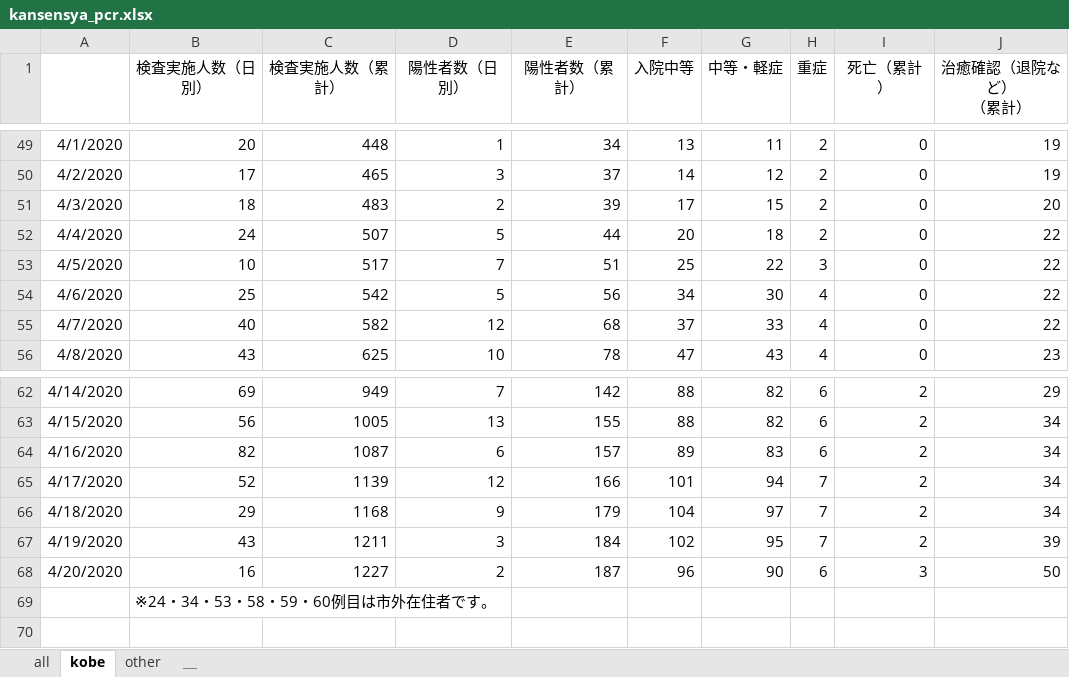
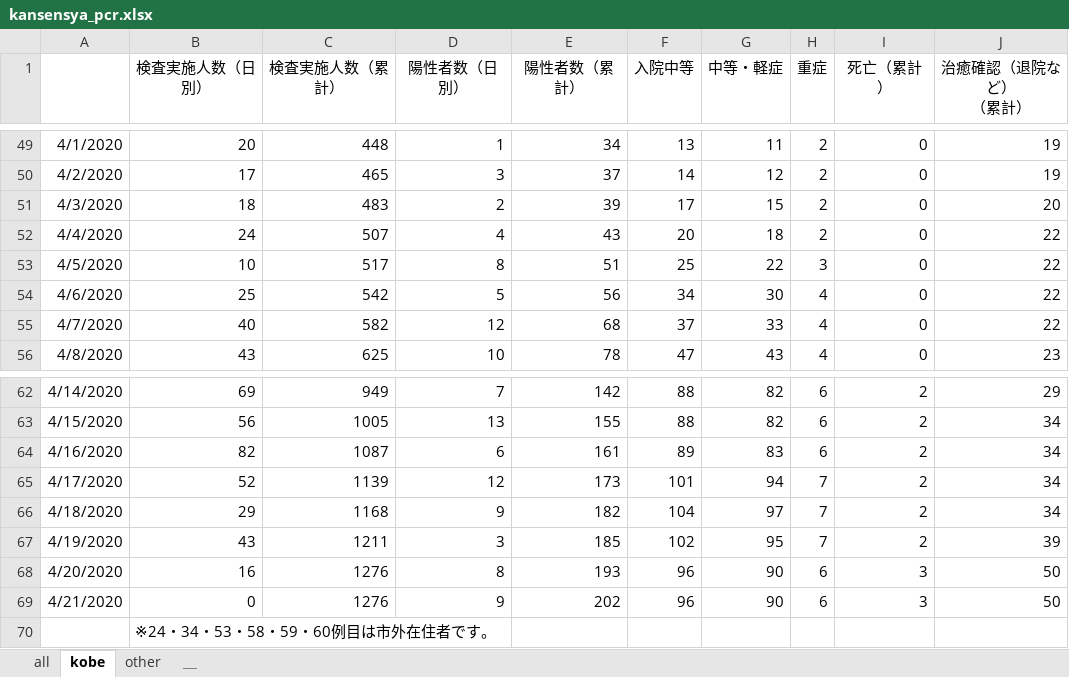
Before and after one commit to y-chan/covid19kobe-scraping, an Excel workbook: kansensya_pcr.xlsx, sheet kobe, drawn as a sheet; only a part is shown, gaps mark what is left out; values as stored, in another font and other column widths than the file's, no borders; the diff names each change by its address in the sheet, - before the commit and + after, or states it on an @@ line.

```diff
--- a/kansensya_pcr.xlsx (sheet kobe)
+++ b/kansensya_pcr.xlsx (sheet kobe)
-D52 (陽性者数（日別）): 5
+D52 (陽性者数（日別）): 4
-E52 (陽性者数（累計）): 44
+E52 (陽性者数（累計）): 43
-D53 (陽性者数（日別）): 7
+D53 (陽性者数（日別）): 8
-E64 (陽性者数（累計）): 157
+E64 (陽性者数（累計）): 161
-E65 (陽性者数（累計）): 166
+E65 (陽性者数（累計）): 173
-E66 (陽性者数（累計）): 179
+E66 (陽性者数（累計）): 182
-E67 (陽性者数（累計）): 184
+E67 (陽性者数（累計）): 185
-C68 (検査実施人数（累計）): 1227
+C68 (検査実施人数（累計）): 1276
-D68 (陽性者数（日別）): 2
+D68 (陽性者数（日別）): 8
-E68 (陽性者数（累計）): 187
+E68 (陽性者数（累計）): 193
+row 69: 4/21/2020 | 0 | 1276 | 9 | 202 | 96 | 90 | 6 | 3 | 50
```
Also changed, not shown: sheet all, sodan.xlsx, 1 other file.
